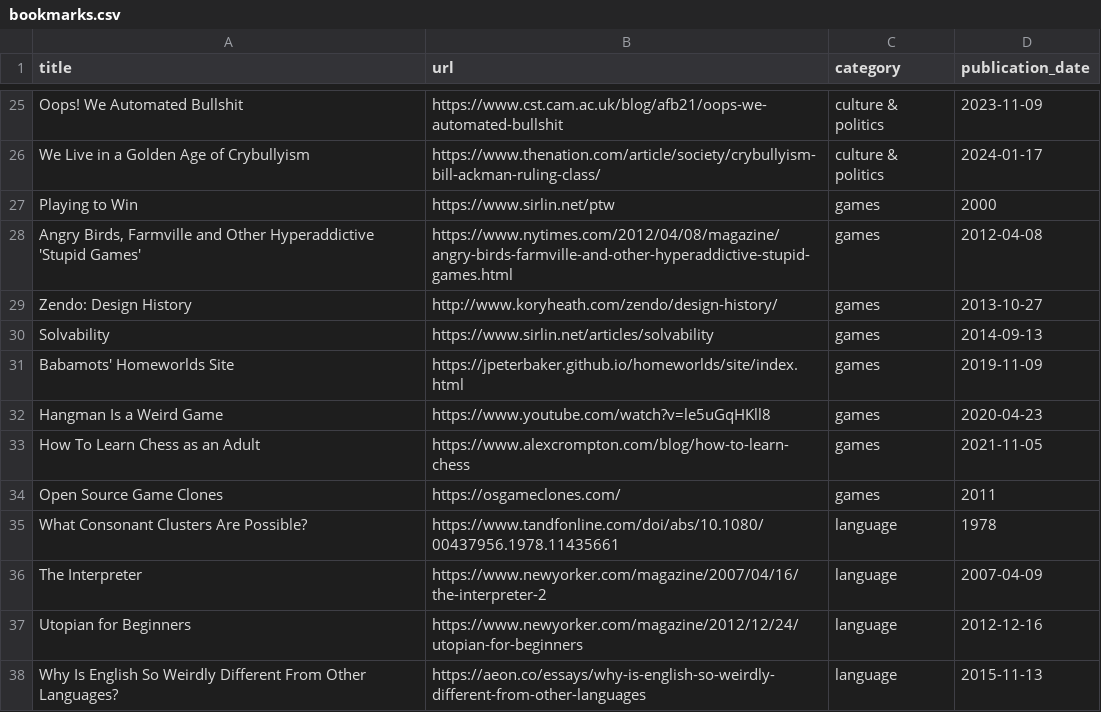
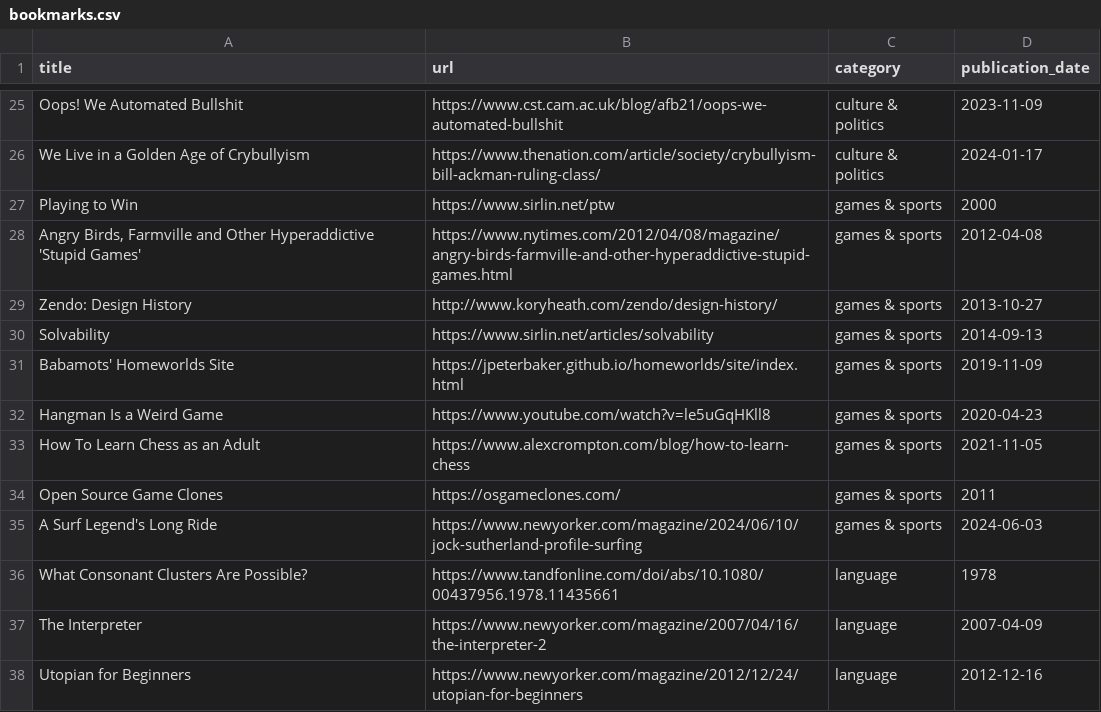
Before and after one commit to jdonland/bookmarks, a CSV file: bookmarks.csv, drawn as a sheet; only a part is shown, gaps mark what is left out; the shorter side is filled out with more unchanged rows.

Commit message:
games to games and sports, add jock sutherland bio

```diff
--- a/bookmarks.csv
+++ b/bookmarks.csv
@@ -26,10 +26,11 @@ Oops! We Automated Bullshit,https://www.cst.cam.ac.uk/blog/afb21/oops-we-automat
 We Live in a Golden Age of Crybullyism,https://www.thenation.com/article/society/crybullyism-bill-ackman-ruling-class/,culture & politics,2024-01-17
-Playing to Win,https://www.sirlin.net/ptw,games,2000
-"Angry Birds, Farmville and Other Hyperaddictive 'Stupid Games'",https://www.nytimes.com/2012/04/08/magazine/angry-birds-farmville-and-other-hyperaddictive-stupid-games.html,games,2012-04-08
-Zendo: Design History,http://www.koryheath.com/zendo/design-history/,games,2013-10-27
-Solvability,https://www.sirlin.net/articles/solvability,games,2014-09-13
-Babamots' Homeworlds Site,https://jpeterbaker.github.io/homeworlds/site/index.html,games,2019-11-09
-Hangman Is a Weird Game,https://www.youtube.com/watch?v=le5uGqHKll8,games,2020-04-23
-How To Learn Chess as an Adult,https://www.alexcrompton.com/blog/how-to-learn-chess,games,2021-11-05
-Open Source Game Clones,https://osgameclones.com/,games,2011
+Playing to Win,https://www.sirlin.net/ptw,games & sports,2000
+"Angry Birds, Farmville and Other Hyperaddictive 'Stupid Games'",https://www.nytimes.com/2012/04/08/magazine/angry-birds-farmville-and-other-hyperaddictive-stupid-games.html,games & sports,2012-04-08
+Zendo: Design History,http://www.koryheath.com/zendo/design-history/,games & sports,2013-10-27
+Solvability,https://www.sirlin.net/articles/solvability,games & sports,2014-09-13
+Babamots' Homeworlds Site,https://jpeterbaker.github.io/homeworlds/site/index.html,games & sports,2019-11-09
+Hangman Is a Weird Game,https://www.youtube.com/watch?v=le5uGqHKll8,games & sports,2020-04-23
+How To Learn Chess as an Adult,https://www.alexcrompton.com/blog/how-to-learn-chess,games & sports,2021-11-05
+Open Source Game Clones,https://osgameclones.com/,games & sports,2011
+A Surf Legend's Long Ride,https://www.newyorker.com/magazine/2024/06/10/jock-sutherland-profile-surfing,games & sports,2024-06-03
 What Consonant Clusters Are Possible?,https://www.tandfonline.com/doi/abs/10.1080/00437956.1978.11435661,language,1978
```
Also changed, not shown: 1 other file.
